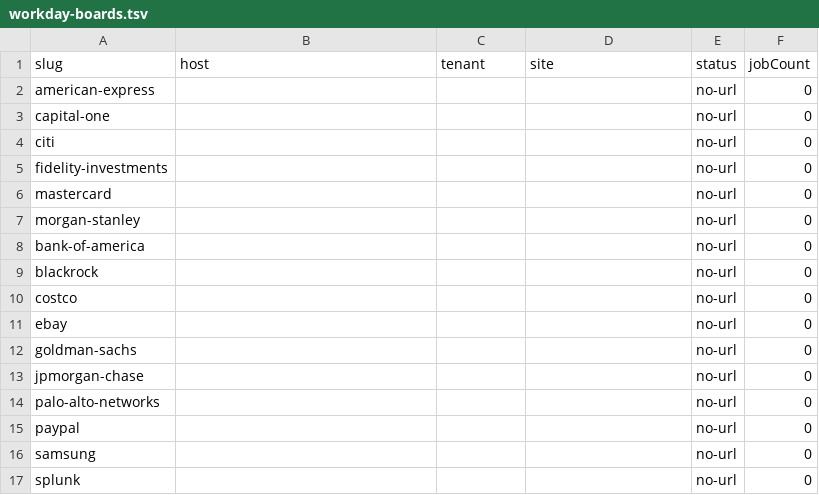
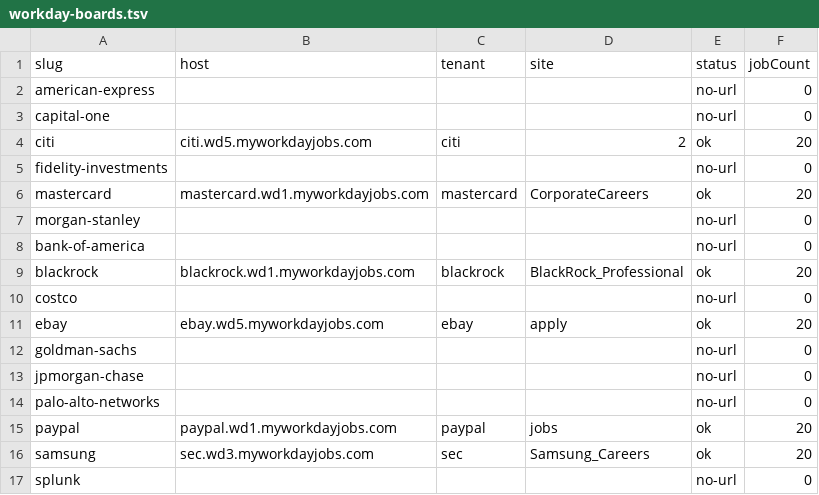
Before and after one commit to tomiwaaluko/pinger, a TSV file: data/workday-boards.tsv, drawn as a sheet; only a part is shown; the diff covers the shown part only.

Commit message:
Expand Ashby/Workday coverage and seed first-run seen store.
Resolve Ashby board overrides, verify Workday careers URLs, cap Workday pagination, disable the dead Temporal Greenhouse board, and snapshot enabled boards in seen-jobs.json.

```diff
--- a/data/workday-boards.tsv
+++ b/data/workday-boards.tsv
@@ -3,10 +3,10 @@ american-express				no-url	0
 capital-one				no-url	0
-citi				no-url	0
+citi	citi.wd5.myworkdayjobs.com	citi	2	ok	20
 fidelity-investments				no-url	0
-mastercard				no-url	0
+mastercard	mastercard.wd1.myworkdayjobs.com	mastercard	CorporateCareers	ok	20
 morgan-stanley				no-url	0
 bank-of-america				no-url	0
-blackrock				no-url	0
+blackrock	blackrock.wd1.myworkdayjobs.com	blackrock	BlackRock_Professional	ok	20
 costco				no-url	0
-ebay				no-url	0
+ebay	ebay.wd5.myworkdayjobs.com	ebay	apply	ok	20
 goldman-sachs				no-url	0
@@ -14,4 +14,4 @@ jpmorgan-chase				no-url	0
 palo-alto-networks				no-url	0
-paypal				no-url	0
-samsung				no-url	0
+paypal	paypal.wd1.myworkdayjobs.com	paypal	jobs	ok	20
+samsung	sec.wd3.myworkdayjobs.com	sec	Samsung_Careers	ok	20
 splunk				no-url	0
```
Also changed, not shown: 115 edited cells elsewhere in this file, data/ashby-boards.tsv, 14 other files.
